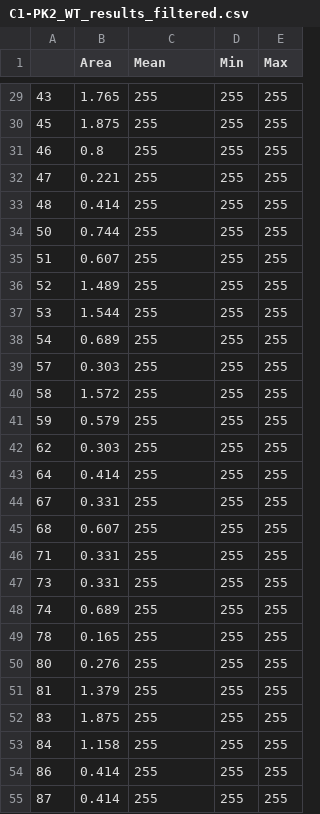
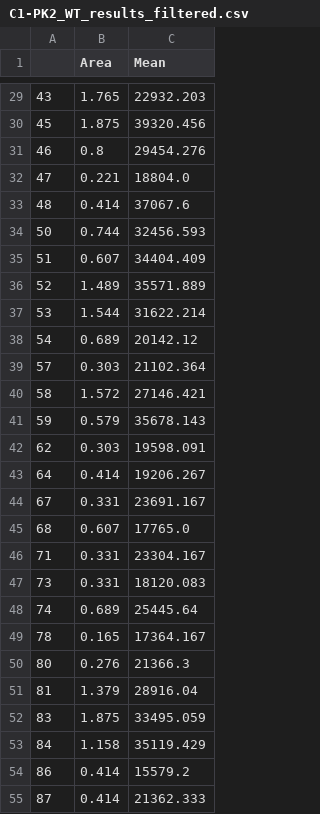
Before and after one commit to eladefneerkan/Colocalization-Quant-Project, a CSV file: C1-PK2_WT_results_filtered.csv, drawn as a sheet; only a part is shown, gaps mark what is left out; the diff covers the shown part only; the diff names each change by its address in the sheet, - before the commit and + after, or states it on an @@ line.

```diff
--- a/C1-PK2_WT_results_filtered.csv
+++ b/C1-PK2_WT_results_filtered.csv
-column D (Min), rows 29-55: all 255
-column E (Max), rows 29-55: all 255
-C29 (Mean): 255
+C29 (Mean): 22932.203
-C30 (Mean): 255
+C30 (Mean): 39320.456
-C31 (Mean): 255
+C31 (Mean): 29454.276
-C32 (Mean): 255
+C32 (Mean): 18804.0
-C33 (Mean): 255
+C33 (Mean): 37067.6
-C34 (Mean): 255
+C34 (Mean): 32456.593
-C35 (Mean): 255
+C35 (Mean): 34404.409
-C36 (Mean): 255
+C36 (Mean): 35571.889
-C37 (Mean): 255
+C37 (Mean): 31622.214
-C38 (Mean): 255
+C38 (Mean): 20142.12
-C39 (Mean): 255
+C39 (Mean): 21102.364
-C40 (Mean): 255
+C40 (Mean): 27146.421
-C41 (Mean): 255
+C41 (Mean): 35678.143
-C42 (Mean): 255
+C42 (Mean): 19598.091
-C43 (Mean): 255
+C43 (Mean): 19206.267
-C44 (Mean): 255
+C44 (Mean): 23691.167
-C45 (Mean): 255
+C45 (Mean): 17765.0
-C46 (Mean): 255
+C46 (Mean): 23304.167
-C47 (Mean): 255
+C47 (Mean): 18120.083
-C48 (Mean): 255
+C48 (Mean): 25445.64
-C49 (Mean): 255
+C49 (Mean): 17364.167
-C50 (Mean): 255
+C50 (Mean): 21366.3
-C51 (Mean): 255
+C51 (Mean): 28916.04
-C52 (Mean): 255
+C52 (Mean): 33495.059
-C53 (Mean): 255
+C53 (Mean): 35119.429
-C54 (Mean): 255
+C54 (Mean): 15579.2
-C55 (Mean): 255
+C55 (Mean): 21362.333
```
Also changed, not shown: 116 edited cells elsewhere in this file, 1 other file.
